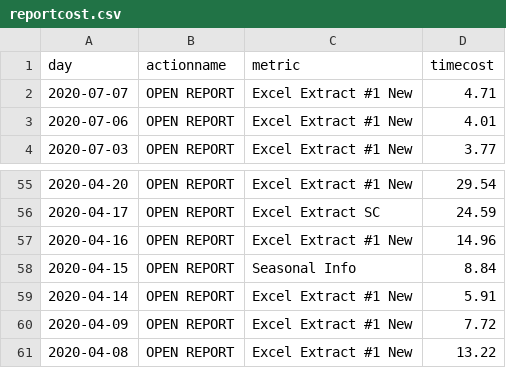
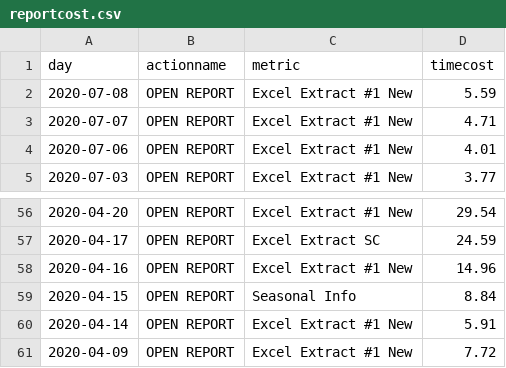
Before and after one commit to jasonzhuangdavinci/stadiumLogAnalysis, a CSV file: loadcsv/reportcost.csv, drawn as a sheet; only a part is shown, gaps mark what is left out.

```diff
--- a/loadcsv/reportcost.csv
+++ b/loadcsv/reportcost.csv
@@ -1,2 +1,3 @@
 day,actionname,metric,timecost
+2020-07-08,OPEN REPORT,Excel Extract #1 New,5.59
 2020-07-07,OPEN REPORT,Excel Extract #1 New,4.71
@@ -60,2 +61 @@ day,actionname,metric,timecost
 2020-04-09,OPEN REPORT,Excel Extract #1 New,7.72
-2020-04-08,OPEN REPORT,Excel Extract #1 New,13.22
```
Also changed, not shown: loadcsv/reportcount.csv, loadcsv/usercount.csv.
